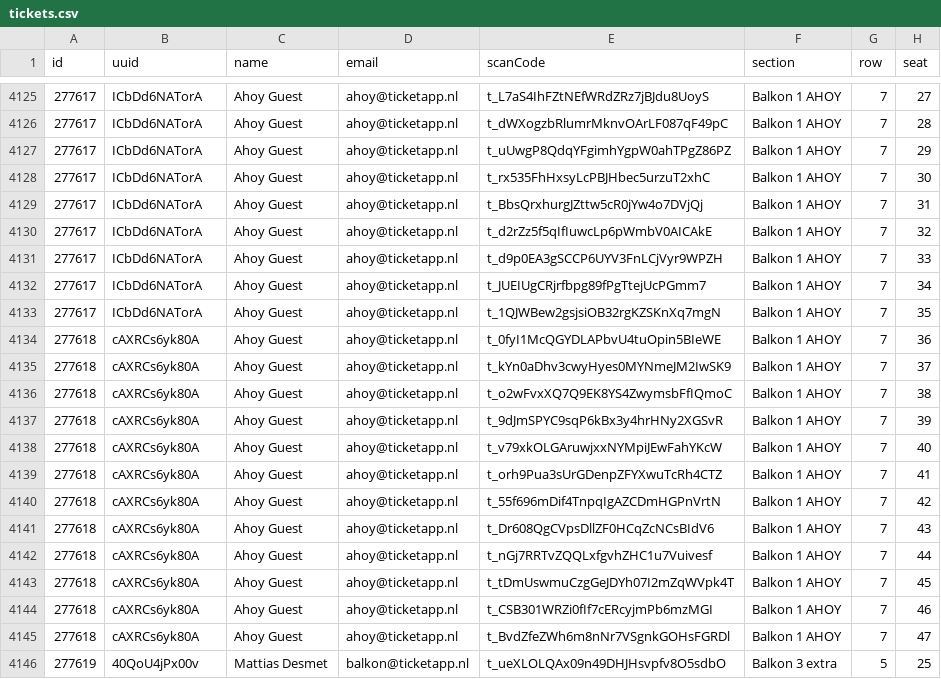
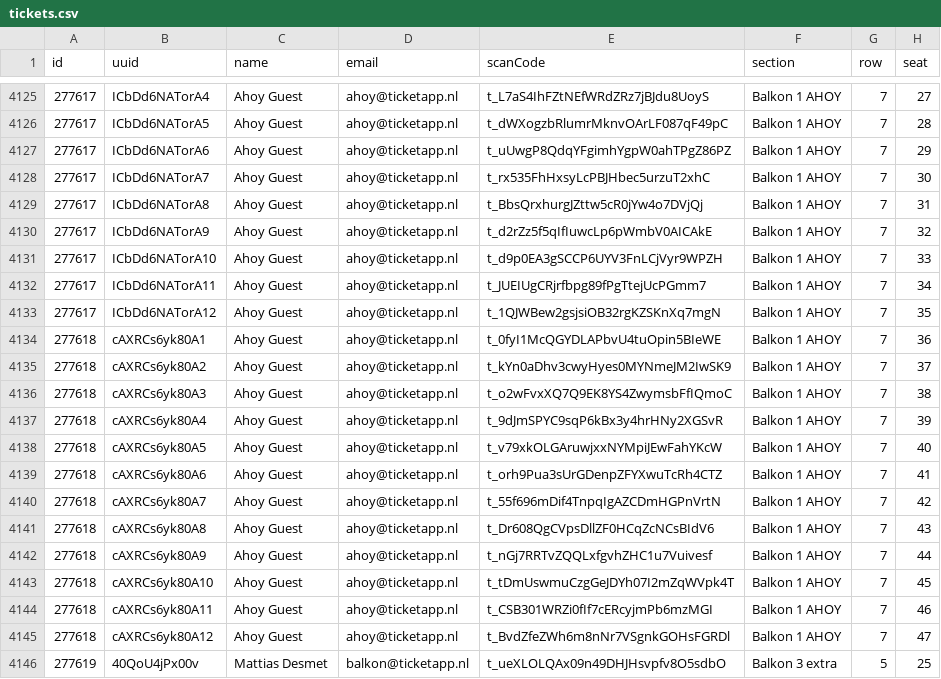
Before and after one commit to debugged/stadium-seat-mailer-, a CSV file: tickets.csv, drawn as a sheet; only a part is shown, gaps mark what is left out; the diff covers the shown part only.

```diff
--- a/tickets.csv
+++ b/tickets.csv
@@ -4125,22 +4125,22 @@ id,uuid,name,email,scanCode,section,row,seat
-277617,ICbDd6NATorA,Ahoy Guest,ahoy@ticketapp.nl,t_L7aS4IhFZtNEfWRdZRz7jBJdu8UoyS,Balkon 1 AHOY,7,27
-277617,ICbDd6NATorA,Ahoy Guest,ahoy@ticketapp.nl,t_dWXogzbRlumrMknvOArLF087qF49pC,Balkon 1 AHOY,7,28
-277617,ICbDd6NATorA,Ahoy Guest,ahoy@ticketapp.nl,t_uUwgP8QdqYFgimhYgpW0ahTPgZ86PZ,Balkon 1 AHOY,7,29
-277617,ICbDd6NATorA,Ahoy Guest,ahoy@ticketapp.nl,t_rx535FhHxsyLcPBJHbec5urzuT2xhC,Balkon 1 AHOY,7,30
-277617,ICbDd6NATorA,Ahoy Guest,ahoy@ticketapp.nl,t_BbsQrxhurgJZttw5cR0jYw4o7DVjQj,Balkon 1 AHOY,7,31
-277617,ICbDd6NATorA,Ahoy Guest,ahoy@ticketapp.nl,t_d2rZz5f5qIfIuwcLp6pWmbV0AICAkE,Balkon 1 AHOY,7,32
-277617,ICbDd6NATorA,Ahoy Guest,ahoy@ticketapp.nl,t_d9p0EA3gSCCP6UYV3FnLCjVyr9WPZH,Balkon 1 AHOY,7,33
-277617,ICbDd6NATorA,Ahoy Guest,ahoy@ticketapp.nl,t_JUEIUgCRjrfbpg89fPgTtejUcPGmm7,Balkon 1 AHOY,7,34
-277617,ICbDd6NATorA,Ahoy Guest,ahoy@ticketapp.nl,t_1QJWBew2gsjsiOB32rgKZSKnXq7mgN,Balkon 1 AHOY,7,35
-277618,cAXRCs6yk80A,Ahoy Guest,ahoy@ticketapp.nl,t_0fyI1McQGYDLAPbvU4tuOpin5BIeWE,Balkon 1 AHOY,7,36
-277618,cAXRCs6yk80A,Ahoy Guest,ahoy@ticketapp.nl,t_kYn0aDhv3cwyHyes0MYNmeJM2IwSK9,Balkon 1 AHOY,7,37
-277618,cAXRCs6yk80A,Ahoy Guest,ahoy@ticketapp.nl,t_o2wFvxXQ7Q9EK8YS4ZwymsbFfIQmoC,Balkon 1 AHOY,7,38
-277618,cAXRCs6yk80A,Ahoy Guest,ahoy@ticketapp.nl,t_9dJmSPYC9sqP6kBx3y4hrHNy2XGSvR,Balkon 1 AHOY,7,39
-277618,cAXRCs6yk80A,Ahoy Guest,ahoy@ticketapp.nl,t_v79xkOLGAruwjxxNYMpiJEwFahYKcW,Balkon 1 AHOY,7,40
-277618,cAXRCs6yk80A,Ahoy Guest,ahoy@ticketapp.nl,t_orh9Pua3sUrGDenpZFYXwuTcRh4CTZ,Balkon 1 AHOY,7,41
-277618,cAXRCs6yk80A,Ahoy Guest,ahoy@ticketapp.nl,t_55f696mDif4TnpqIgAZCDmHGPnVrtN,Balkon 1 AHOY,7,42
-277618,cAXRCs6yk80A,Ahoy Guest,ahoy@ticketapp.nl,t_Dr608QgCVpsDllZF0HCqZcNCsBIdV6,Balkon 1 AHOY,7,43
-277618,cAXRCs6yk80A,Ahoy Guest,ahoy@ticketapp.nl,t_nGj7RRTvZQQLxfgvhZHC1u7Vuivesf,Balkon 1 AHOY,7,44
-277618,cAXRCs6yk80A,Ahoy Guest,ahoy@ticketapp.nl,t_tDmUswmuCzgGeJDYh07I2mZqWVpk4T,Balkon 1 AHOY,7,45
-277618,cAXRCs6yk80A,Ahoy Guest,ahoy@ticketapp.nl,t_CSB301WRZi0fIf7cERcyjmPb6mzMGI,Balkon 1 AHOY,7,46
-277618,cAXRCs6yk80A,Ahoy Guest,ahoy@ticketapp.nl,t_BvdZfeZWh6m8nNr7VSgnkGOHsFGRDl,Balkon 1 AHOY,7,47
+277617,ICbDd6NATorA4,Ahoy Guest,ahoy@ticketapp.nl,t_L7aS4IhFZtNEfWRdZRz7jBJdu8UoyS,Balkon 1 AHOY,7,27
+277617,ICbDd6NATorA5,Ahoy Guest,ahoy@ticketapp.nl,t_dWXogzbRlumrMknvOArLF087qF49pC,Balkon 1 AHOY,7,28
+277617,ICbDd6NATorA6,Ahoy Guest,ahoy@ticketapp.nl,t_uUwgP8QdqYFgimhYgpW0ahTPgZ86PZ,Balkon 1 AHOY,7,29
+277617,ICbDd6NATorA7,Ahoy Guest,ahoy@ticketapp.nl,t_rx535FhHxsyLcPBJHbec5urzuT2xhC,Balkon 1 AHOY,7,30
+277617,ICbDd6NATorA8,Ahoy Guest,ahoy@ticketapp.nl,t_BbsQrxhurgJZttw5cR0jYw4o7DVjQj,Balkon 1 AHOY,7,31
+277617,ICbDd6NATorA9,Ahoy Guest,ahoy@ticketapp.nl,t_d2rZz5f5qIfIuwcLp6pWmbV0AICAkE,Balkon 1 AHOY,7,32
+277617,ICbDd6NATorA10,Ahoy Guest,ahoy@ticketapp.nl,t_d9p0EA3gSCCP6UYV3FnLCjVyr9WPZH,Balkon 1 AHOY,7,33
+277617,ICbDd6NATorA11,Ahoy Guest,ahoy@ticketapp.nl,t_JUEIUgCRjrfbpg89fPgTtejUcPGmm7,Balkon 1 AHOY,7,34
+277617,ICbDd6NATorA12,Ahoy Guest,ahoy@ticketapp.nl,t_1QJWBew2gsjsiOB32rgKZSKnXq7mgN,Balkon 1 AHOY,7,35
+277618,cAXRCs6yk80A1,Ahoy Guest,ahoy@ticketapp.nl,t_0fyI1McQGYDLAPbvU4tuOpin5BIeWE,Balkon 1 AHOY,7,36
+277618,cAXRCs6yk80A2,Ahoy Guest,ahoy@ticketapp.nl,t_kYn0aDhv3cwyHyes0MYNmeJM2IwSK9,Balkon 1 AHOY,7,37
+277618,cAXRCs6yk80A3,Ahoy Guest,ahoy@ticketapp.nl,t_o2wFvxXQ7Q9EK8YS4ZwymsbFfIQmoC,Balkon 1 AHOY,7,38
+277618,cAXRCs6yk80A4,Ahoy Guest,ahoy@ticketapp.nl,t_9dJmSPYC9sqP6kBx3y4hrHNy2XGSvR,Balkon 1 AHOY,7,39
+277618,cAXRCs6yk80A5,Ahoy Guest,ahoy@ticketapp.nl,t_v79xkOLGAruwjxxNYMpiJEwFahYKcW,Balkon 1 AHOY,7,40
+277618,cAXRCs6yk80A6,Ahoy Guest,ahoy@ticketapp.nl,t_orh9Pua3sUrGDenpZFYXwuTcRh4CTZ,Balkon 1 AHOY,7,41
+277618,cAXRCs6yk80A7,Ahoy Guest,ahoy@ticketapp.nl,t_55f696mDif4TnpqIgAZCDmHGPnVrtN,Balkon 1 AHOY,7,42
+277618,cAXRCs6yk80A8,Ahoy Guest,ahoy@ticketapp.nl,t_Dr608QgCVpsDllZF0HCqZcNCsBIdV6,Balkon 1 AHOY,7,43
+277618,cAXRCs6yk80A9,Ahoy Guest,ahoy@ticketapp.nl,t_nGj7RRTvZQQLxfgvhZHC1u7Vuivesf,Balkon 1 AHOY,7,44
+277618,cAXRCs6yk80A10,Ahoy Guest,ahoy@ticketapp.nl,t_tDmUswmuCzgGeJDYh07I2mZqWVpk4T,Balkon 1 AHOY,7,45
+277618,cAXRCs6yk80A11,Ahoy Guest,ahoy@ticketapp.nl,t_CSB301WRZi0fIf7cERcyjmPb6mzMGI,Balkon 1 AHOY,7,46
+277618,cAXRCs6yk80A12,Ahoy Guest,ahoy@ticketapp.nl,t_BvdZfeZWh6m8nNr7VSgnkGOHsFGRDl,Balkon 1 AHOY,7,47
 277619,40QoU4jPx00v,Mattias  Desmet,balkon@ticketapp.nl,t_ueXLOLQAx09n49DHJHsvpfv8O5sdbO,Balkon 3 extra,5,25
```
Also changed, not shown: 31 edited cells elsewhere in this file, 7 other files.
